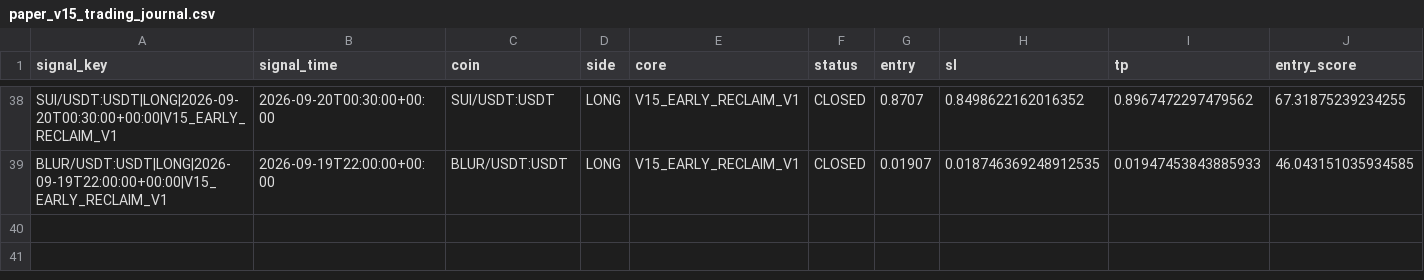
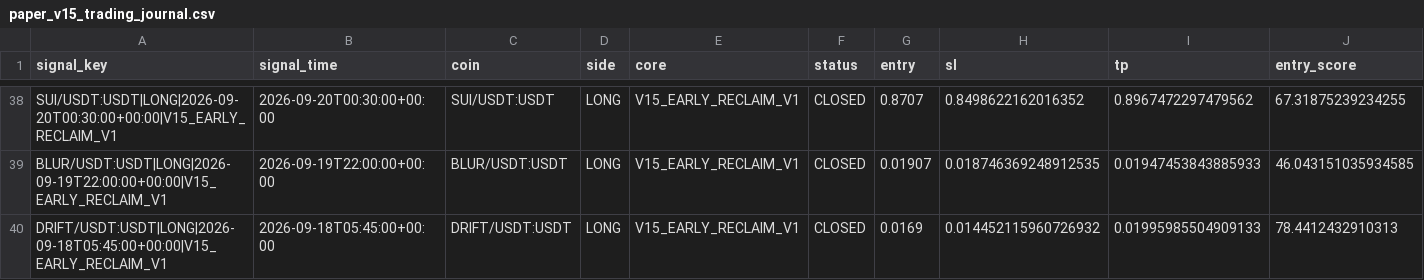
Before and after one commit to samesameagro-droid/sam-edge-v15-v8i, a CSV file: paper_v15_trading_journal.csv, drawn as a sheet; only a part is shown, gaps mark what is left out; rows hold the shown columns only; the diff names each change by its address in the sheet, - before the commit and + after, or states it on an @@ line.

Commit message:
paper: V15 professional forward state

```diff
--- a/paper_v15_trading_journal.csv
+++ b/paper_v15_trading_journal.csv
+row 40: DRIFT/USDT:USDT|LONG|2026-09-18T05:45:00+00:00|V15_EARLY_RECLAIM_V1 | 2026-09-18T05:45:00+00:00 | DRIFT/USDT:USDT | LONG | V15_EARLY_RECLAIM_V1 | CLOSED | 0.0169 | 0.014452115960726932 | 0.01995985504909133 | 78.4412432910313
```
Also changed, not shown: v15_forward_test_master_journal.csv, 8 other files.
